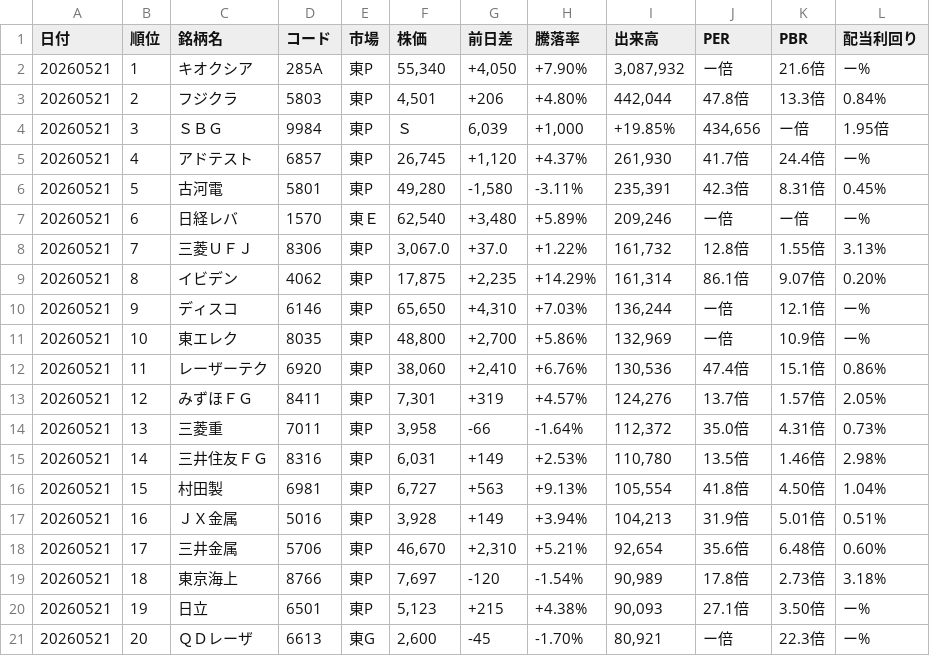
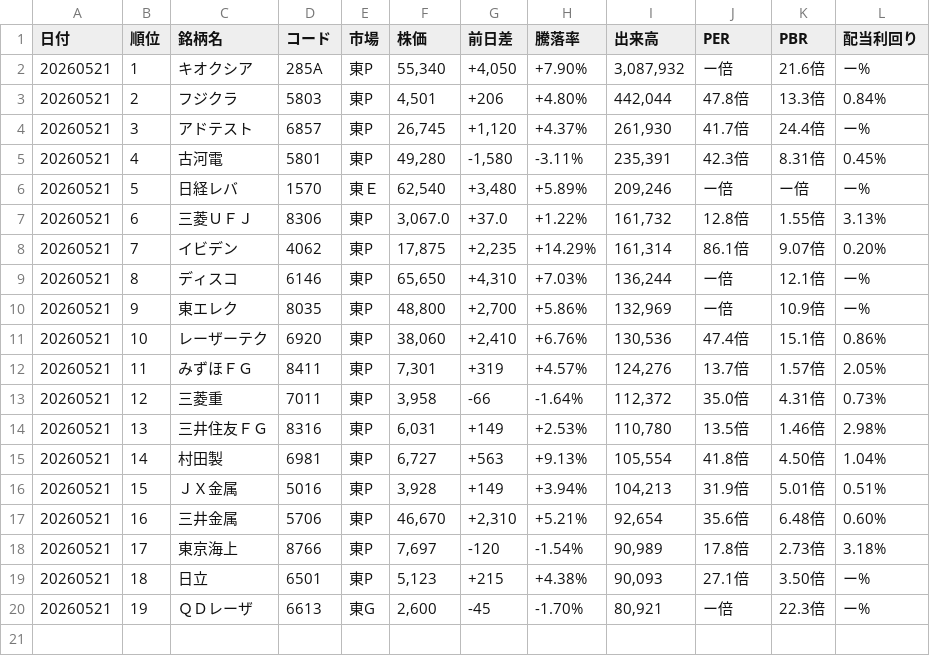
Before and after one commit to sasakijobs-rgb/kabutan-volume-scraper, a CSV file: output/trading_value_ranking_20260521_p1.csv, drawn as a sheet.

```diff
--- a/output/trading_value_ranking_20260521_p1.csv
+++ b/output/trading_value_ranking_20260521_p1.csv
@@ -3,19 +3,18 @@
 20260521,2,フジクラ,5803,東P,"4,501",+206,+4.80%,"442,044",47.8倍,13.3倍,0.84%
-20260521,3,ＳＢＧ,9984,東P,Ｓ,"6,039","+1,000",+19.85%,"434,656",ー倍,1.95倍
-20260521,4,アドテスト,6857,東P,"26,745","+1,120",+4.37%,"261,930",41.7倍,24.4倍,ー%
-20260521,5,古河電,5801,東P,"49,280","-1,580",-3.11%,"235,391",42.3倍,8.31倍,0.45%
-20260521,6,日経レバ,1570,東Ｅ,"62,540","+3,480",+5.89%,"209,246",ー倍,ー倍,ー%
-20260521,7,三菱ＵＦＪ,8306,東P,"3,067.0",+37.0,+1.22%,"161,732",12.8倍,1.55倍,3.13%
-20260521,8,イビデン,4062,東P,"17,875","+2,235",+14.29%,"161,314",86.1倍,9.07倍,0.20%
-20260521,9,ディスコ,6146,東P,"65,650","+4,310",+7.03%,"136,244",ー倍,12.1倍,ー%
-20260521,10,東エレク,8035,東P,"48,800","+2,700",+5.86%,"132,969",ー倍,10.9倍,ー%
-20260521,11,レーザーテク,6920,東P,"38,060","+2,410",+6.76%,"130,536",47.4倍,15.1倍,0.86%
-20260521,12,みずほＦＧ,8411,東P,"7,301",+319,+4.57%,"124,276",13.7倍,1.57倍,2.05%
-20260521,13,三菱重,7011,東P,"3,958",-66,-1.64%,"112,372",35.0倍,4.31倍,0.73%
-20260521,14,三井住友ＦＧ,8316,東P,"6,031",+149,+2.53%,"110,780",13.5倍,1.46倍,2.98%
-20260521,15,村田製,6981,東P,"6,727",+563,+9.13%,"105,554",41.8倍,4.50倍,1.04%
-20260521,16,ＪＸ金属,5016,東P,"3,928",+149,+3.94%,"104,213",31.9倍,5.01倍,0.51%
-20260521,17,三井金属,5706,東P,"46,670","+2,310",+5.21%,"92,654",35.6倍,6.48倍,0.60%
-20260521,18,東京海上,8766,東P,"7,697",-120,-1.54%,"90,989",17.8倍,2.73倍,3.18%
-20260521,19,日立,6501,東P,"5,123",+215,+4.38%,"90,093",27.1倍,3.50倍,ー%
-20260521,20,ＱＤレーザ,6613,東G,"2,600",-45,-1.70%,"80,921",ー倍,22.3倍,ー%
+20260521,3,アドテスト,6857,東P,"26,745","+1,120",+4.37%,"261,930",41.7倍,24.4倍,ー%
+20260521,4,古河電,5801,東P,"49,280","-1,580",-3.11%,"235,391",42.3倍,8.31倍,0.45%
+20260521,5,日経レバ,1570,東Ｅ,"62,540","+3,480",+5.89%,"209,246",ー倍,ー倍,ー%
+20260521,6,三菱ＵＦＪ,8306,東P,"3,067.0",+37.0,+1.22%,"161,732",12.8倍,1.55倍,3.13%
+20260521,7,イビデン,4062,東P,"17,875","+2,235",+14.29%,"161,314",86.1倍,9.07倍,0.20%
+20260521,8,ディスコ,6146,東P,"65,650","+4,310",+7.03%,"136,244",ー倍,12.1倍,ー%
+20260521,9,東エレク,8035,東P,"48,800","+2,700",+5.86%,"132,969",ー倍,10.9倍,ー%
+20260521,10,レーザーテク,6920,東P,"38,060","+2,410",+6.76%,"130,536",47.4倍,15.1倍,0.86%
+20260521,11,みずほＦＧ,8411,東P,"7,301",+319,+4.57%,"124,276",13.7倍,1.57倍,2.05%
+20260521,12,三菱重,7011,東P,"3,958",-66,-1.64%,"112,372",35.0倍,4.31倍,0.73%
+20260521,13,三井住友ＦＧ,8316,東P,"6,031",+149,+2.53%,"110,780",13.5倍,1.46倍,2.98%
+20260521,14,村田製,6981,東P,"6,727",+563,+9.13%,"105,554",41.8倍,4.50倍,1.04%
+20260521,15,ＪＸ金属,5016,東P,"3,928",+149,+3.94%,"104,213",31.9倍,5.01倍,0.51%
+20260521,16,三井金属,5706,東P,"46,670","+2,310",+5.21%,"92,654",35.6倍,6.48倍,0.60%
+20260521,17,東京海上,8766,東P,"7,697",-120,-1.54%,"90,989",17.8倍,2.73倍,3.18%
+20260521,18,日立,6501,東P,"5,123",+215,+4.38%,"90,093",27.1倍,3.50倍,ー%
+20260521,19,ＱＤレーザ,6613,東G,"2,600",-45,-1.70%,"80,921",ー倍,22.3倍,ー%
```
